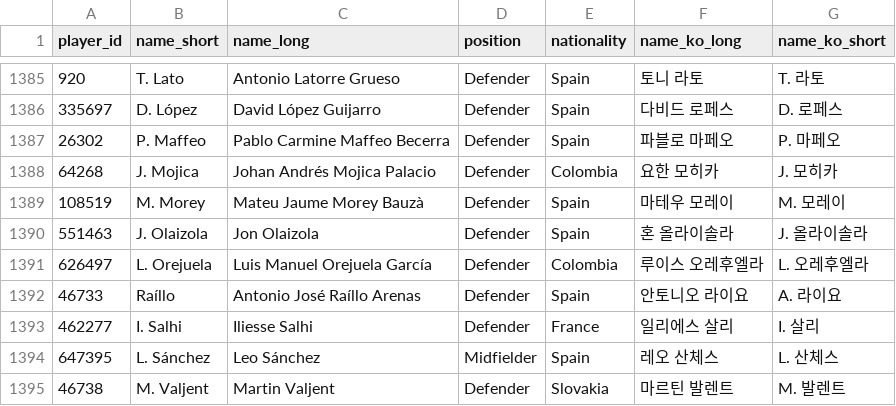
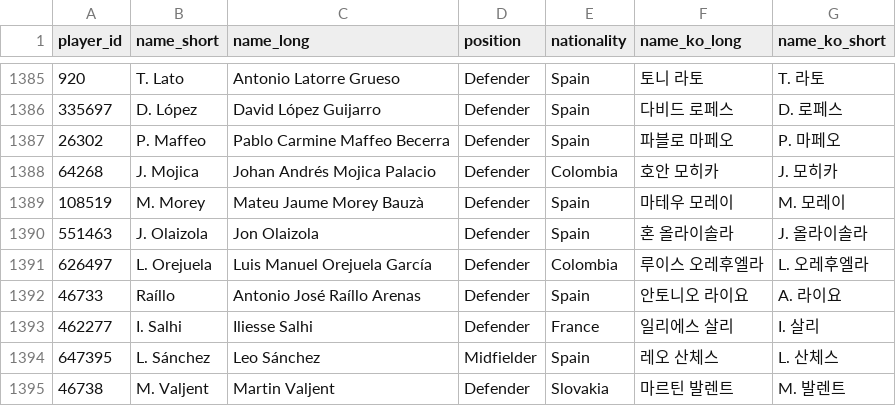
Before and after one commit to bgh1234554/football-obs-backend, a CSV file: src/main/resources/data/players.csv, drawn as a sheet; only a part is shown, gaps mark what is left out; the diff covers the shown part only.

```diff
--- a/src/main/resources/data/players.csv
+++ b/src/main/resources/data/players.csv
@@ -1387,3 +1387,3 @@ player_id,name_short,name_long,position,nationality,name_ko_long,name_ko_short
 26302,P. Maffeo,Pablo Carmine Maffeo Becerra,Defender,Spain,파블로 마페오,P. 마페오
-64268,J. Mojica,Johan Andrés Mojica Palacio,Defender,Colombia,요한 모히카,J. 모히카
+64268,J. Mojica,Johan Andrés Mojica Palacio,Defender,Colombia,호안 모히카,J. 모히카
 108519,M. Morey,Mateu Jaume Morey Bauzà,Defender,Spain,마테우 모레이,M. 모레이
```
Also changed, not shown: 7 edited cells elsewhere in this file, src/main/resources/data/leagues.csv, src/main/resources/data/logos.csv, 1 other file.
